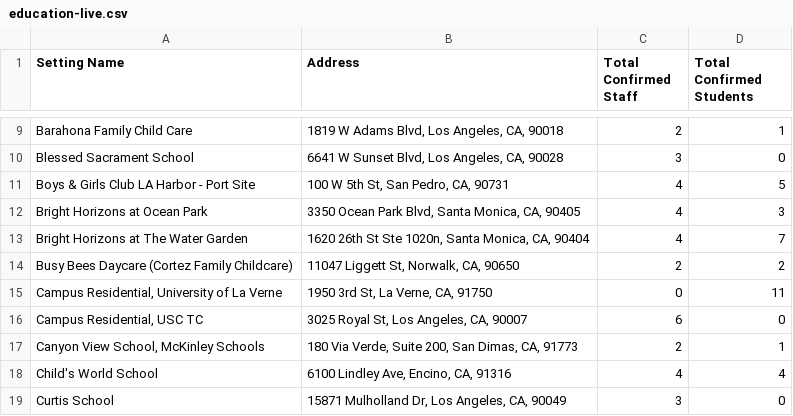
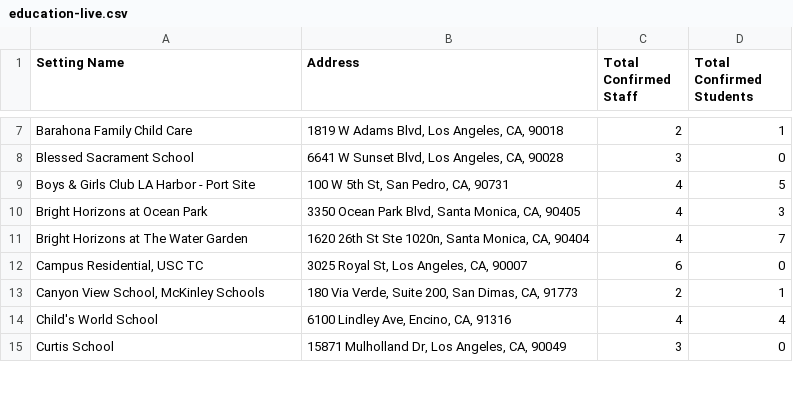
Before and after one commit to xander-hirsch/lac_covid19, a CSV file: docs/live/education-live.csv, drawn as a sheet; only a part is shown, gaps mark what is left out; removed rows and columns are numbered as before the commit, all else as after; the diff covers the shown part only; the diff names each change by its address in the sheet, - before the commit and + after, or states it on an @@ line.

```diff
--- a/docs/live/education-live.csv
+++ b/docs/live/education-live.csv
-row 14: Busy Bees Daycare (Cortez Family Childcare) | 11047 Liggett St, Norwalk, CA, 90650 | 2 | 2
-row 15: Campus Residential, University of La Verne | 1950 3rd St, La Verne, CA, 91750 | 0 | 11
```
Also changed, not shown: 1 added row, 5 removed rows and 3 edited cells elsewhere in this file, docs/live/non-residential-live.csv, docs/live/residential-live.csv, 9 other files.
